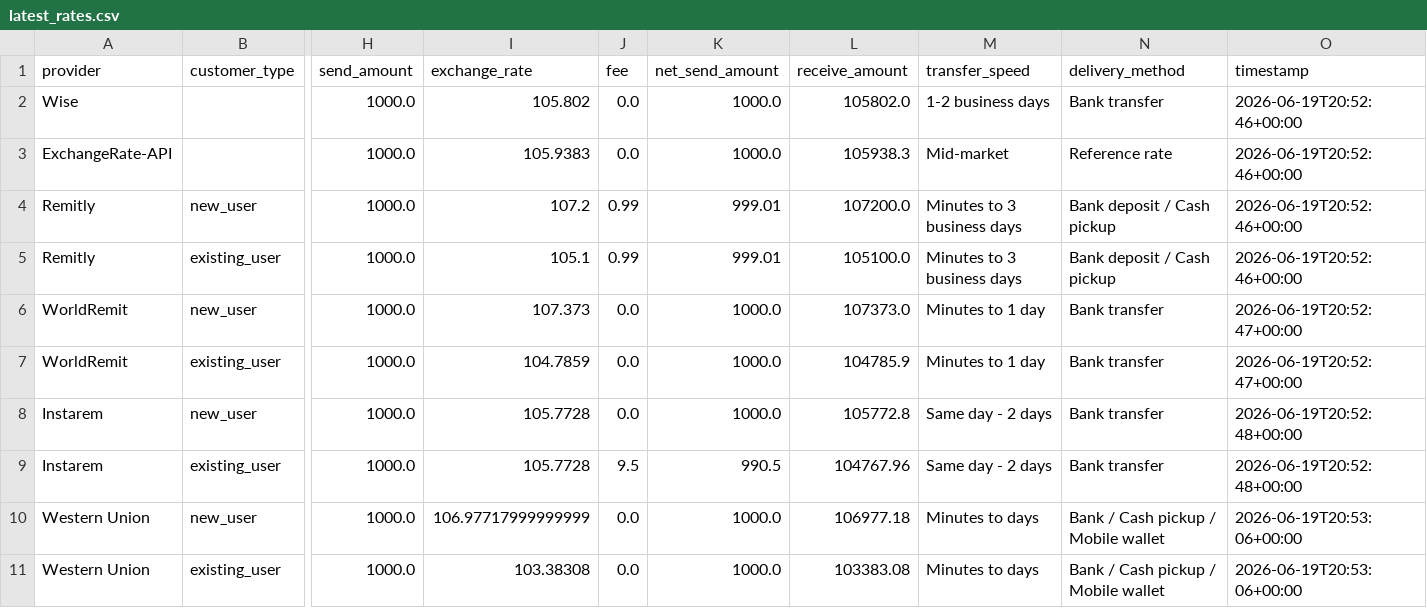
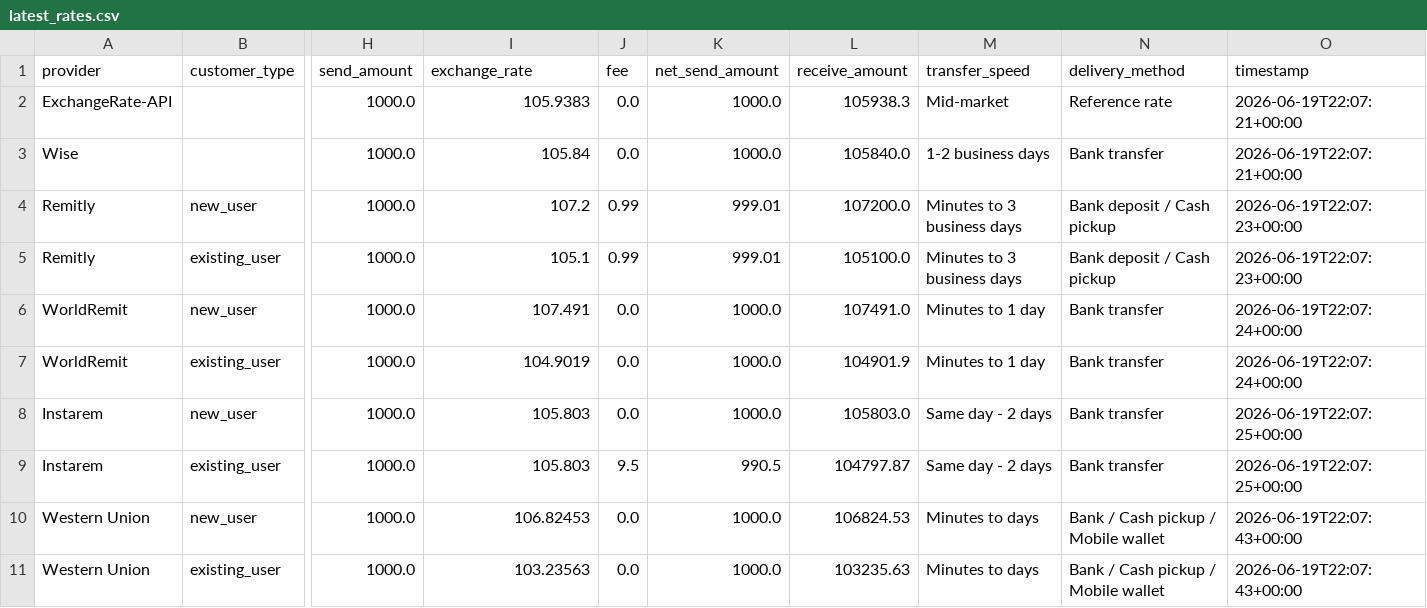
Before and after one commit to GhulamPickthebest/PaisaPathau, a CSV file: data/latest_rates.csv, drawn as a sheet; only a part is shown, gaps mark what is left out; removed rows and columns are numbered as before the commit, all else as after; rows hold the shown columns only; the diff names each change by its address in the sheet, - before the commit and + after, or states it on an @@ line.

```diff
--- a/data/latest_rates.csv
+++ b/data/latest_rates.csv
-row 2: Wise |  | 1000.0 | 105.802 | 0.0 | 1000.0 | 105802.0 | 1-2 business days | Bank transfer | 2026-06-19T20:52:46+00:00
-O2 (timestamp): 2026-06-19T20:52:46+00:00
+O2 (timestamp): 2026-06-19T22:07:21+00:00
+row 3: Wise |  | 1000.0 | 105.84 | 0.0 | 1000.0 | 105840.0 | 1-2 business days | Bank transfer | 2026-06-19T22:07:21+00:00
-O4:O5 (timestamp): 2026-06-19T20:52:46+00:00
+O4:O5 (timestamp): 2026-06-19T22:07:23+00:00
-I6 (exchange_rate): 107.373
+I6 (exchange_rate): 107.491
-L6 (receive_amount): 107373.0
+L6 (receive_amount): 107491.0
-O6:O7 (timestamp): 2026-06-19T20:52:47+00:00
+O6:O7 (timestamp): 2026-06-19T22:07:24+00:00
-I7 (exchange_rate): 104.7859
+I7 (exchange_rate): 104.9019
-L7 (receive_amount): 104785.9
+L7 (receive_amount): 104901.9
-I8:I9 (exchange_rate): 105.7728
+I8:I9 (exchange_rate): 105.803
-L8 (receive_amount): 105772.8
+L8 (receive_amount): 105803.0
-O8:O9 (timestamp): 2026-06-19T20:52:48+00:00
+O8:O9 (timestamp): 2026-06-19T22:07:25+00:00
-L9 (receive_amount): 104767.96
+L9 (receive_amount): 104797.87
-I10 (exchange_rate): 106.97717999999999
+I10 (exchange_rate): 106.82453
-L10 (receive_amount): 106977.18
+L10 (receive_amount): 106824.53
-O10:O11 (timestamp): 2026-06-19T20:53:06+00:00
+O10:O11 (timestamp): 2026-06-19T22:07:43+00:00
-I11 (exchange_rate): 103.38308
+I11 (exchange_rate): 103.23563
-L11 (receive_amount): 103383.08
+L11 (receive_amount): 103235.63
```
Also changed, not shown: 4 other files.
